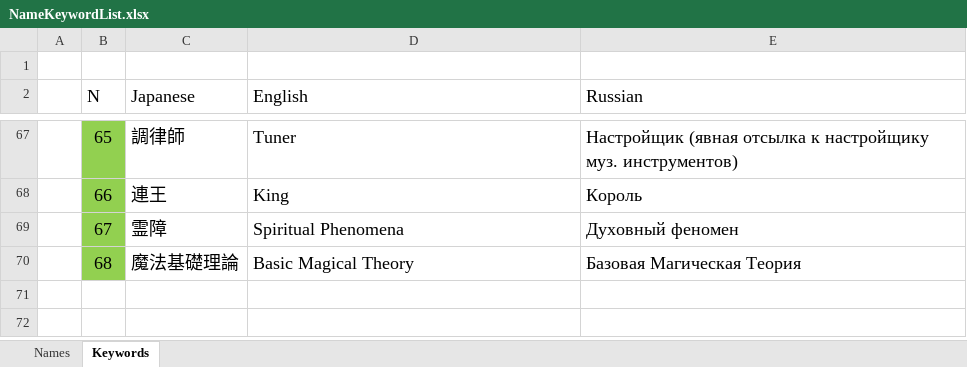
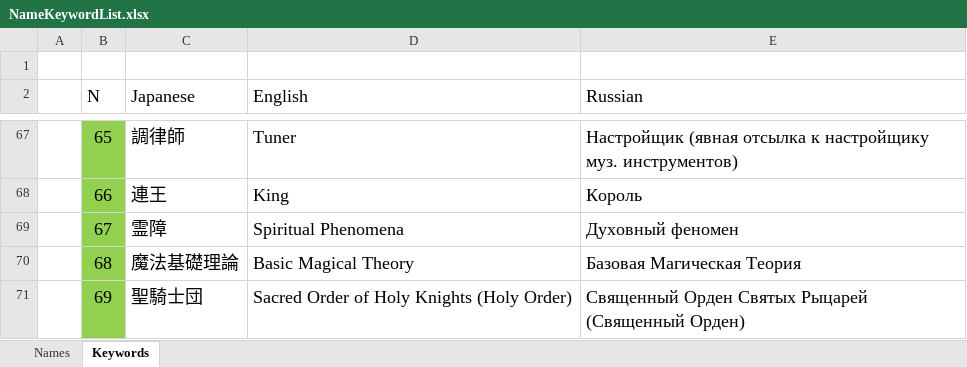
Before and after one commit to DROZD-01/Guilty-Gear-Xrd-Ru-Translation, an Excel workbook: REVELATOR/.SRT/JP/NameKeywordList.xlsx, sheet Keywords, drawn as a sheet; only a part is shown, gaps mark what is left out; values as stored, in another font and other column widths than the file's, no borders; table styles not drawn; the diff names each change by its address in the sheet, - before the commit and + after, or states it on an @@ line.

```diff
--- a/REVELATOR/.SRT/JP/NameKeywordList.xlsx (sheet Keywords)
+++ b/REVELATOR/.SRT/JP/NameKeywordList.xlsx (sheet Keywords)
+row 71:  | 69 | 聖騎士団 | Sacred Order of Holy Knights (Holy Order) | Священный Орден Святых Рыцарей (Священный Орден)
```
Also changed, not shown: 1 other file.
